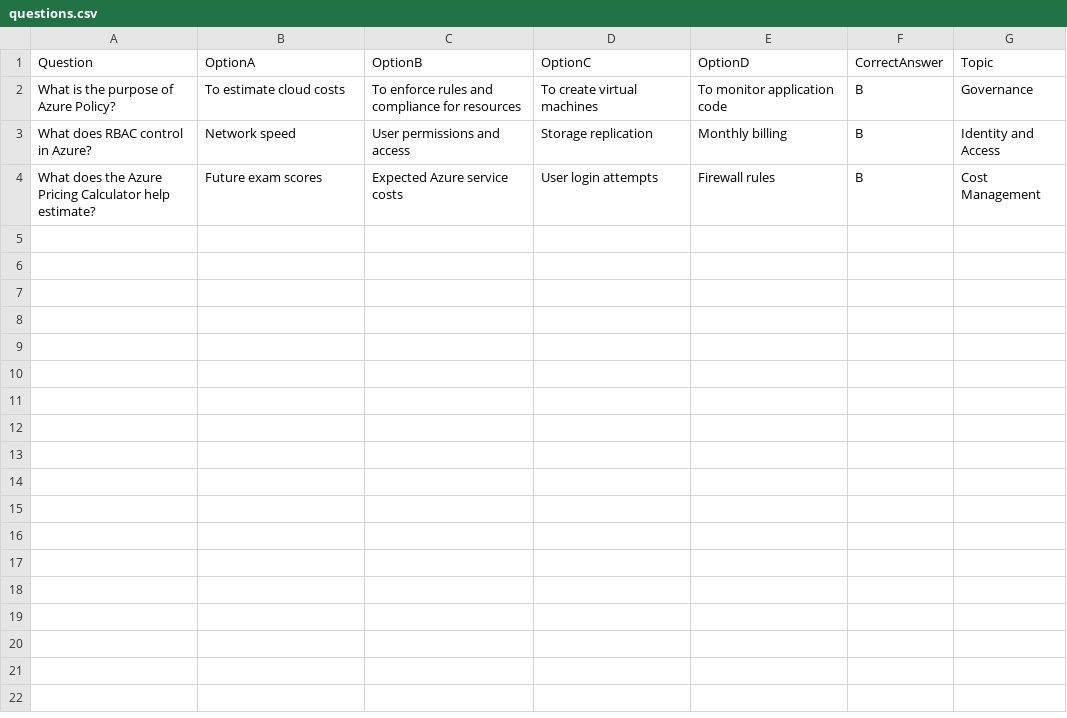
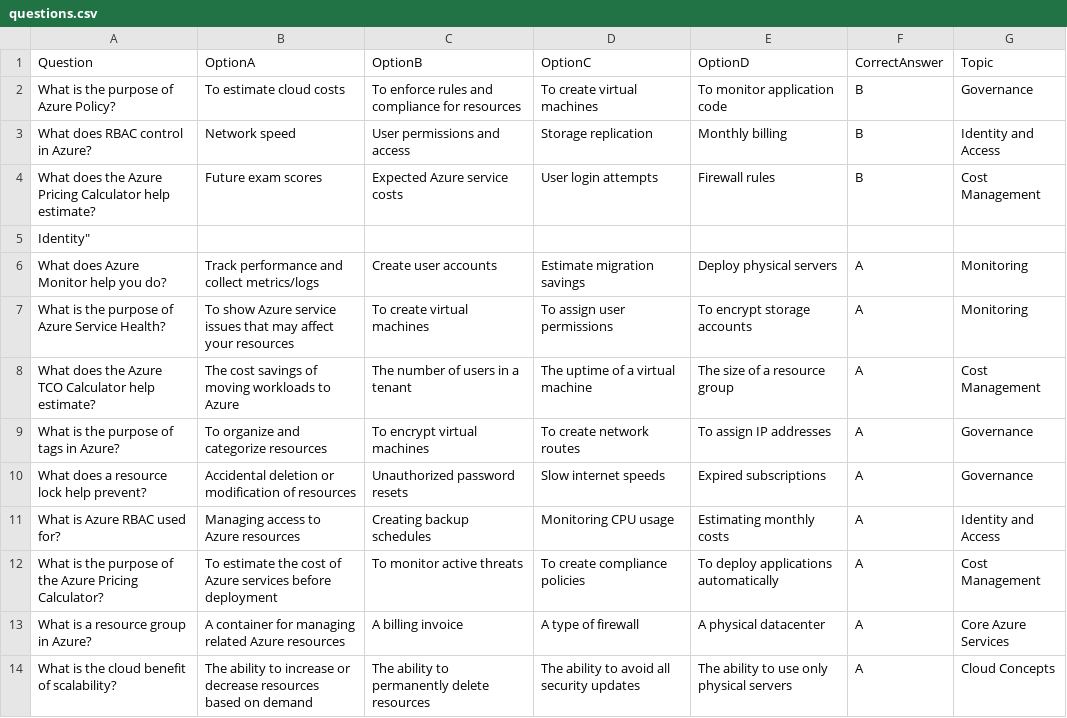
Before and after one commit to yulanda-cyber/PowerShell, a CSV file: Az900-ai-study-quizzer/questions.csv, drawn as a sheet.

Commit message:
update AZ000 study quizzer

```diff
--- a/Az900-ai-study-quizzer/questions.csv
+++ b/Az900-ai-study-quizzer/questions.csv
@@ -4 +4,11 @@ Question,OptionA,OptionB,OptionC,OptionD,CorrectAnswer,Topic
 "What does the Azure Pricing Calculator help estimate?","Future exam scores","Expected Azure service costs","User login attempts","Firewall rules","B","Cost Management"
+Identity"
+"What does Azure Monitor help you do?","Track performance and collect metrics/logs","Create user accounts","Estimate migration savings","Deploy physical servers","A","Monitoring"
+"What is the purpose of Azure Service Health?","To show Azure service issues that may affect your resources","To create virtual machines","To assign user permissions","To encrypt storage accounts","A","Monitoring"
+"What does the Azure TCO Calculator help estimate?","The cost savings of moving workloads to Azure","The number of users in a tenant","The uptime of a virtual machine","The size of a resource group","A","Cost Management"
+"What is the purpose of tags in Azure?","To organize and categorize resources","To encrypt virtual machines","To create network routes","To assign IP addresses","A","Governance"
+"What does a resource lock help prevent?","Accidental deletion or modification of resources","Unauthorized password resets","Slow internet speeds","Expired subscriptions","A","Governance"
+"What is Azure RBAC used for?","Managing access to Azure resources","Creating backup schedules","Monitoring CPU usage","Estimating monthly costs","A","Identity and Access"
+"What is the purpose of the Azure Pricing Calculator?","To estimate the cost of Azure services before deployment","To monitor active threats","To create compliance policies","To deploy applications automatically","A","Cost Management"
+"What is a resource group in Azure?","A container for managing related Azure resources","A billing invoice","A type of firewall","A physical datacenter","A","Core Azure Services"
+"What is the cloud benefit of scalability?","The ability to increase or decrease resources based on demand","The ability to permanently delete resources","The ability to avoid all security updates","The ability to use only physical servers","A","Cloud Concepts"
```
